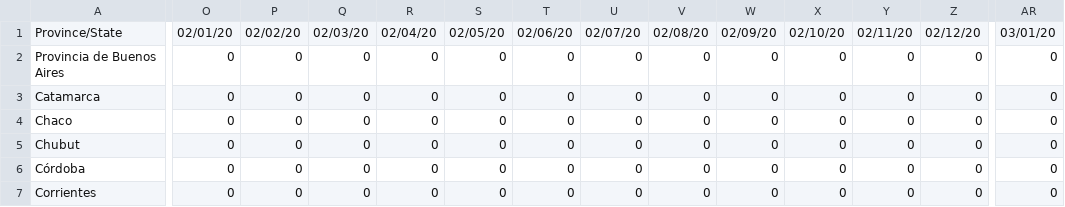
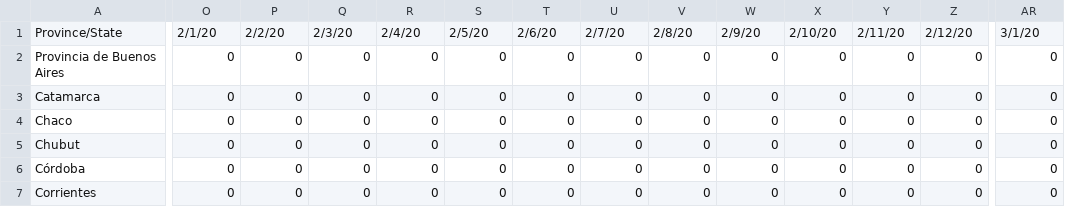
Before and after one commit to facttic/apibueno, a CSV file: app/data/time_series_confirmed.csv, drawn as a sheet; only a part is shown, gaps mark what is left out; the diff covers the shown part only; the diff names each change by its address in the sheet, - before the commit and + after, or states it on an @@ line.

```diff
--- a/app/data/time_series_confirmed.csv
+++ b/app/data/time_series_confirmed.csv
-O1: 02/01/20
+O1: 2/1/20
-P1: 02/02/20
+P1: 2/2/20
-Q1: 02/03/20
+Q1: 2/3/20
-R1: 02/04/20
+R1: 2/4/20
-S1: 02/05/20
+S1: 2/5/20
-T1: 02/06/20
+T1: 2/6/20
-U1: 02/07/20
+U1: 2/7/20
-V1: 02/08/20
+V1: 2/8/20
-W1: 02/09/20
+W1: 2/9/20
-X1: 02/10/20
+X1: 2/10/20
-Y1: 02/11/20
+Y1: 2/11/20
-Z1: 02/12/20
+Z1: 2/12/20
-AR1: 03/01/20
+AR1: 3/1/20
```
Also changed, not shown: 25 edited cells elsewhere in this file, app/data/time_series_deaths.csv, app/data/time_series_recovered.csv.
